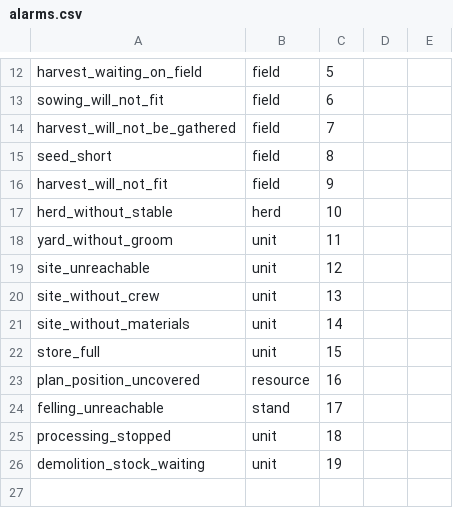
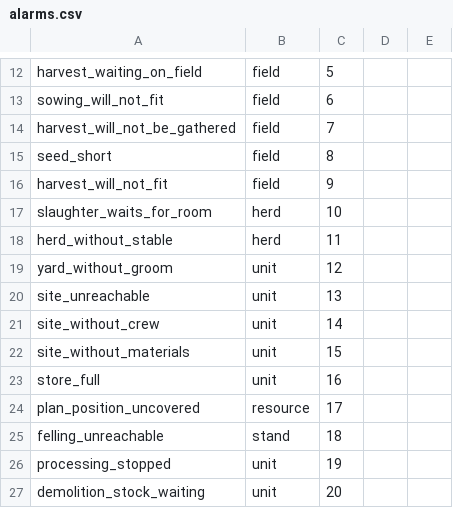
Before and after one commit to algb006/kolkhoz_root, a CSV file: tables/alarms.csv, drawn as a sheet; only a part is shown, gaps mark what is left out.

```diff
--- a/tables/alarms.csv
+++ b/tables/alarms.csv
@@ -16,11 +16,12 @@ seed_short,field,8
 harvest_will_not_fit,field,9
-herd_without_stable,herd,10
-yard_without_groom,unit,11
-site_unreachable,unit,12
-site_without_crew,unit,13
-site_without_materials,unit,14
-store_full,unit,15
-plan_position_uncovered,resource,16
-felling_unreachable,stand,17
-processing_stopped,unit,18
-demolition_stock_waiting,unit,19
+slaughter_waits_for_room,herd,10
+herd_without_stable,herd,11
+yard_without_groom,unit,12
+site_unreachable,unit,13
+site_without_crew,unit,14
+site_without_materials,unit,15
+store_full,unit,16
+plan_position_uncovered,resource,17
+felling_unreachable,stand,18
+processing_stopped,unit,19
+demolition_stock_waiting,unit,20
```
Also changed, not shown: tables/unit_levels.csv, tables/unit_types.csv.
